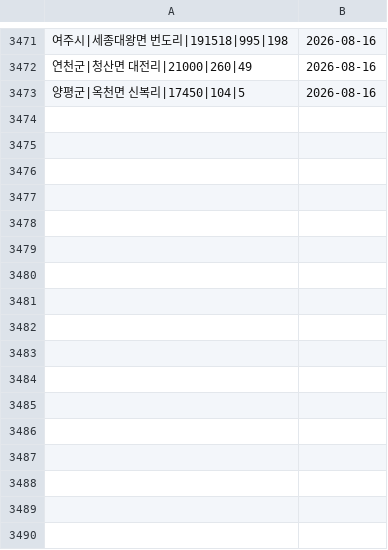
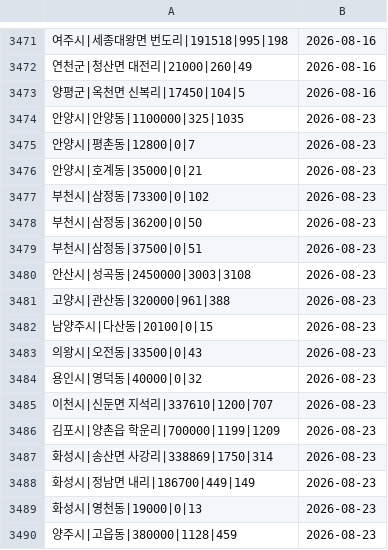
Before and after one commit to offiscan/offiscan, a CSV file: indu_master.csv, drawn as a sheet; only a part is shown, gaps mark what is left out; the diff names each change by its address in the sheet, - before the commit and + after, or states it on an @@ line.

```diff
--- a/indu_master.csv
+++ b/indu_master.csv
+row 3474: 안양시|안양동|1100000|325|1035 | 2026-08-23
+row 3475: 안양시|평촌동|12800|0|7 | 2026-08-23
+row 3476: 안양시|호계동|35000|0|21 | 2026-08-23
+row 3477: 부천시|삼정동|73300|0|102 | 2026-08-23
+row 3478: 부천시|삼정동|36200|0|50 | 2026-08-23
+row 3479: 부천시|삼정동|37500|0|51 | 2026-08-23
+row 3480: 안산시|성곡동|2450000|3003|3108 | 2026-08-23
+row 3481: 고양시|관산동|320000|961|388 | 2026-08-23
+row 3482: 남양주시|다산동|20100|0|15 | 2026-08-23
+row 3483: 의왕시|오전동|33500|0|43 | 2026-08-23
+row 3484: 용인시|영덕동|40000|0|32 | 2026-08-23
+row 3485: 이천시|신둔면 지석리|337610|1200|707 | 2026-08-23
+row 3486: 김포시|양촌읍 학운리|700000|1199|1209 | 2026-08-23
+row 3487: 화성시|송산면 사강리|338869|1750|314 | 2026-08-23
+row 3488: 화성시|정남면 내리|186700|449|149 | 2026-08-23
+row 3489: 화성시|영천동|19000|0|13 | 2026-08-23
+row 3490: 양주시|고읍동|380000|1128|459 | 2026-08-23
```
Also changed, not shown: 2 other files.
